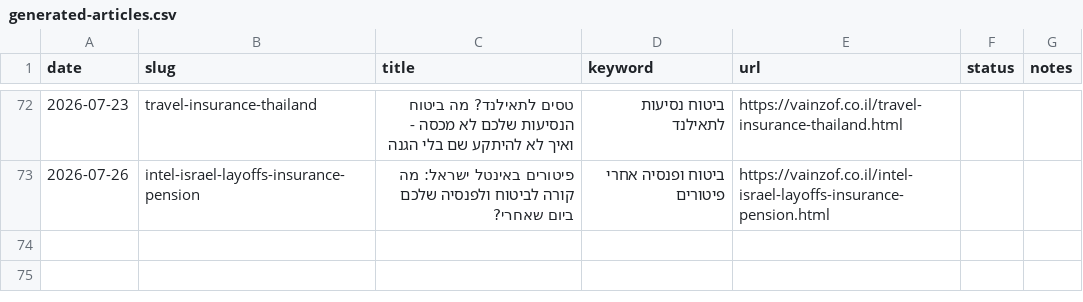
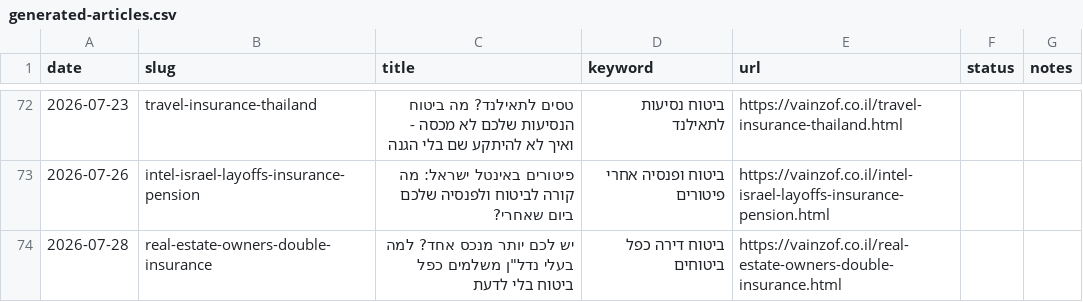
Before and after one commit to reginazaidler/reginazaidler.github.io, a CSV file: reports/generated-articles.csv, drawn as a sheet; only a part is shown, gaps mark what is left out; the diff names each change by its address in the sheet, - before the commit and + after, or states it on an @@ line.

Commit message:
auto: trends report update [2026-07-28 10:33 UTC]

```diff
--- a/reports/generated-articles.csv
+++ b/reports/generated-articles.csv
+row 74: 2026-07-28 | real-estate-owners-double-insurance | יש לכם יותר מנכס אחד? למה בעלי נדל"ן משלמים כפל ביטוח בלי לדעת | ביטוח דירה כפל ביטוחים | https://vainzof.co.il/real-estate-owners-double-insurance.html
```
Also changed, not shown: 4 other files.
